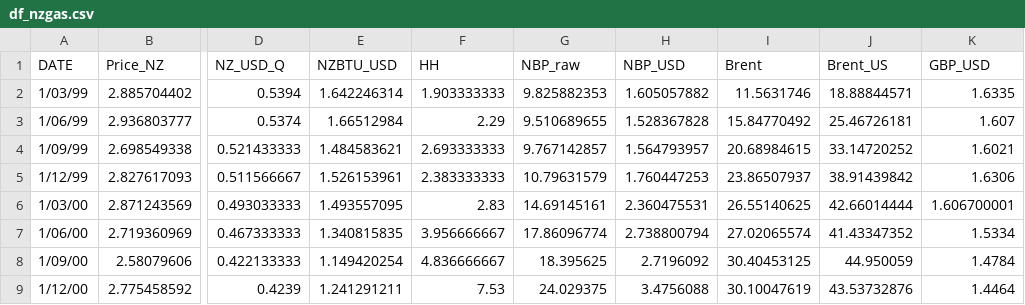
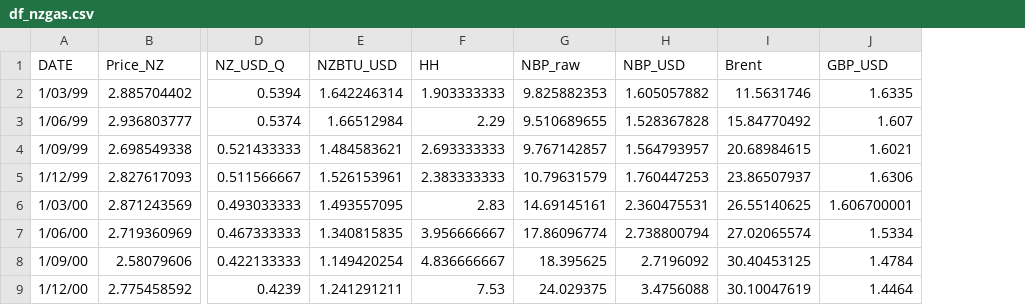
Before and after one commit to joe-ascroft/phd, a CSV file: data/df_nzgas.csv, drawn as a sheet; only a part is shown, gaps mark what is left out; the diff names each change by its address in the sheet, - before the commit and + after, or states it on an @@ line.

Commit message:
brent usd error

```diff
--- a/data/df_nzgas.csv
+++ b/data/df_nzgas.csv
-column J (Brent_US), rows 2-9: 18.88844571 | 25.46726181 | 33.14720252 | 38.91439842 | 42.66014444 | 41.43347352 | 44.950059 | 43.53732876
```
Also changed, not shown: 1 other file.
